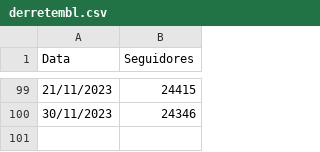
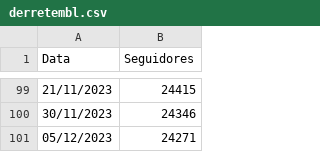
Before and after one commit to chat0GPT/derrete, a CSV file: derretembl.csv, drawn as a sheet; only a part is shown, gaps mark what is left out.

Commit message:
Update derretembl.csv

```diff
--- a/derretembl.csv
+++ b/derretembl.csv
@@ -100 +100,2 @@ Data,Seguidores
 30/11/2023,24346
+05/12/2023,24271
```
